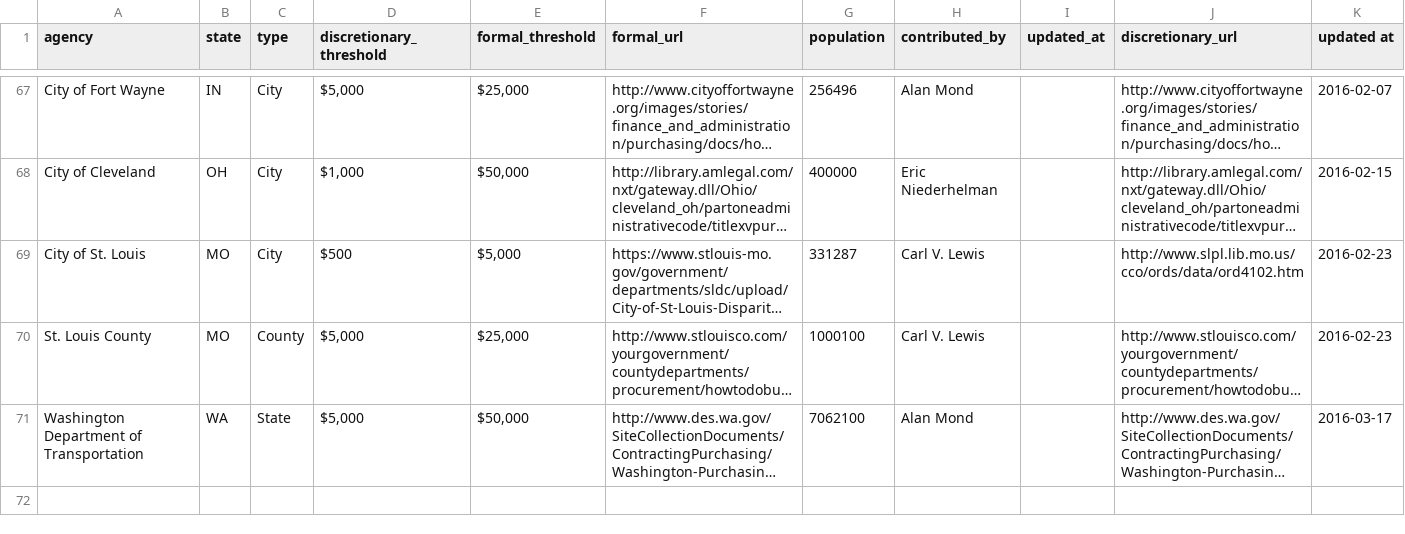
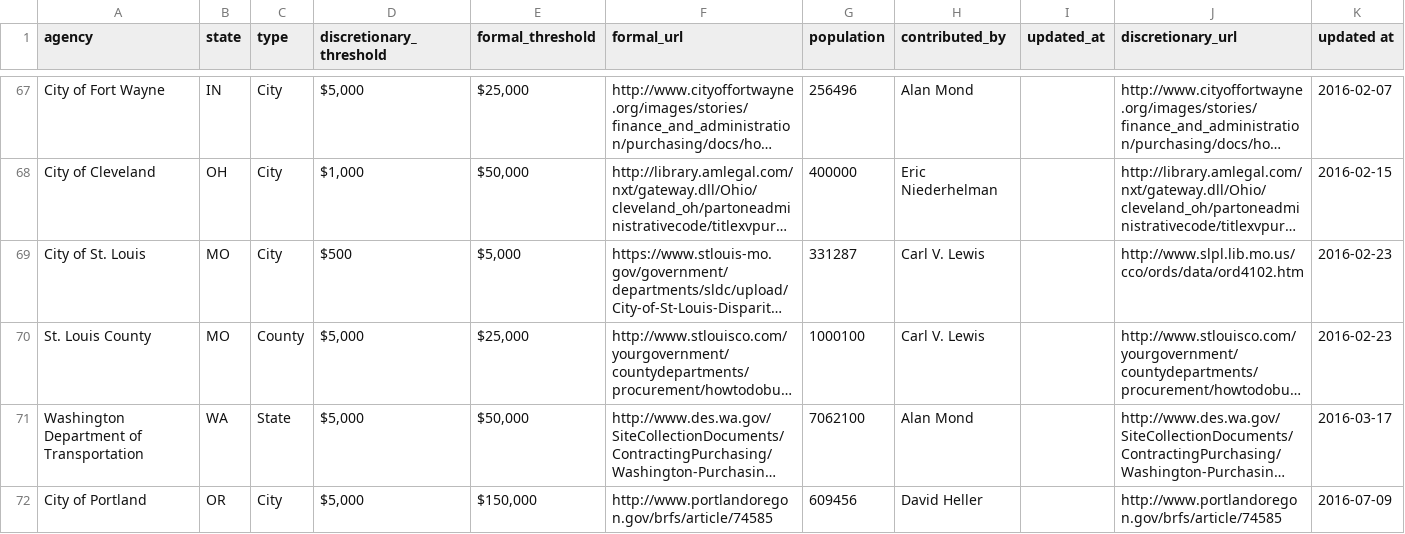
Before and after one commit to munirent/openprocure, a CSV file: procurement.csv, drawn as a sheet; only a part is shown, gaps mark what is left out; long unchanged cells end in …; the diff names each change by its address in the sheet, - before the commit and + after, or states it on an @@ line.

```diff
--- a/procurement.csv
+++ b/procurement.csv
+row 72: City of Portland | OR | City | $5,000 | $150,000 | http://www.portlandoregon.gov/brfs/article/74585 | 609456 | David Heller |  | http://www.portlandoregon.gov/brfs/article/74585 | 2016-07-09
```
Also changed, not shown: 1 other file.
